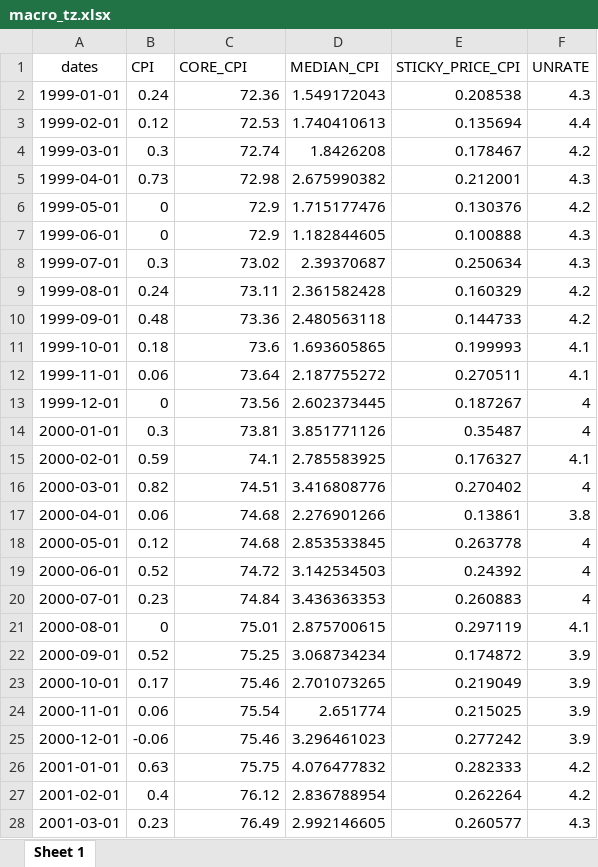
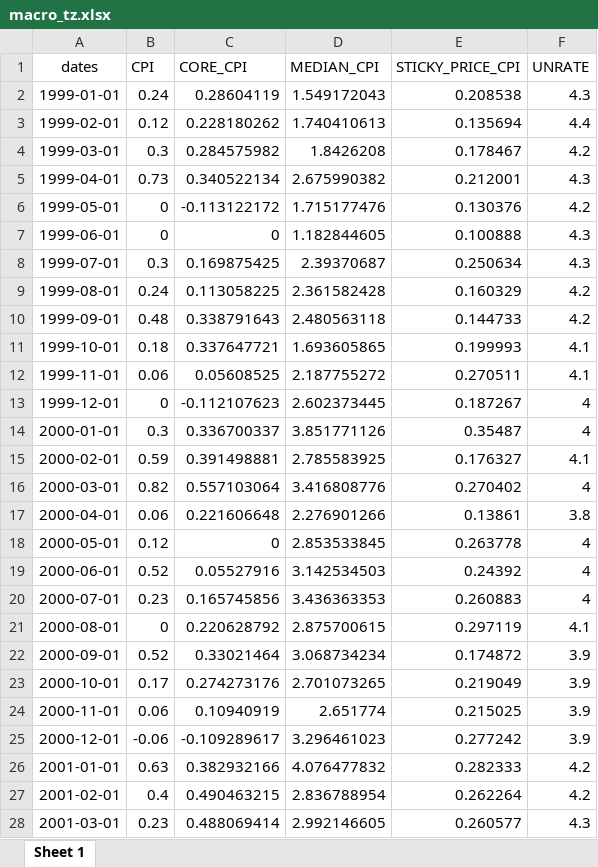
Before and after one commit to mh48642n/Stock_Markets, an Excel workbook: macro_tz.xlsx, sheet Sheet 1, drawn as a sheet; only a part is shown; values as stored, in another font and other column widths than the file's, no borders; the diff covers the shown part only; the diff names each change by its address in the sheet, - before the commit and + after, or states it on an @@ line.

Commit message:
Adjusted Macro_factors

```diff
--- a/macro_tz.xlsx (sheet Sheet 1)
+++ b/macro_tz.xlsx (sheet Sheet 1)
-C2 (CORE_CPI): 72.36
+C2 (CORE_CPI): 0.28604119
-C3 (CORE_CPI): 72.53
+C3 (CORE_CPI): 0.228180262
-C4 (CORE_CPI): 72.74
+C4 (CORE_CPI): 0.284575982
-C5 (CORE_CPI): 72.98
+C5 (CORE_CPI): 0.340522134
-C6 (CORE_CPI): 72.9
+C6 (CORE_CPI): -0.113122172
-C7 (CORE_CPI): 72.9
+C7 (CORE_CPI): 0
-C8 (CORE_CPI): 73.02
+C8 (CORE_CPI): 0.169875425
-C9 (CORE_CPI): 73.11
+C9 (CORE_CPI): 0.113058225
-C10 (CORE_CPI): 73.36
+C10 (CORE_CPI): 0.338791643
-C11 (CORE_CPI): 73.6
+C11 (CORE_CPI): 0.337647721
-C12 (CORE_CPI): 73.64
+C12 (CORE_CPI): 0.05608525
-C13 (CORE_CPI): 73.56
+C13 (CORE_CPI): -0.112107623
-C14 (CORE_CPI): 73.81
+C14 (CORE_CPI): 0.336700337
-C15 (CORE_CPI): 74.1
+C15 (CORE_CPI): 0.391498881
-C16 (CORE_CPI): 74.51
+C16 (CORE_CPI): 0.557103064
-C17 (CORE_CPI): 74.68
+C17 (CORE_CPI): 0.221606648
-C18 (CORE_CPI): 74.68
+C18 (CORE_CPI): 0
-C19 (CORE_CPI): 74.72
+C19 (CORE_CPI): 0.05527916
-C20 (CORE_CPI): 74.84
+C20 (CORE_CPI): 0.165745856
-C21 (CORE_CPI): 75.01
+C21 (CORE_CPI): 0.220628792
-C22 (CORE_CPI): 75.25
+C22 (CORE_CPI): 0.33021464
-C23 (CORE_CPI): 75.46
+C23 (CORE_CPI): 0.274273176
-C24 (CORE_CPI): 75.54
+C24 (CORE_CPI): 0.10940919
-C25 (CORE_CPI): 75.46
+C25 (CORE_CPI): -0.109289617
-C26 (CORE_CPI): 75.75
+C26 (CORE_CPI): 0.382932166
-C27 (CORE_CPI): 76.12
+C27 (CORE_CPI): 0.490463215
-C28 (CORE_CPI): 76.49
+C28 (CORE_CPI): 0.488069414
```
Also changed, not shown: 266 edited cells elsewhere in this sheet.
